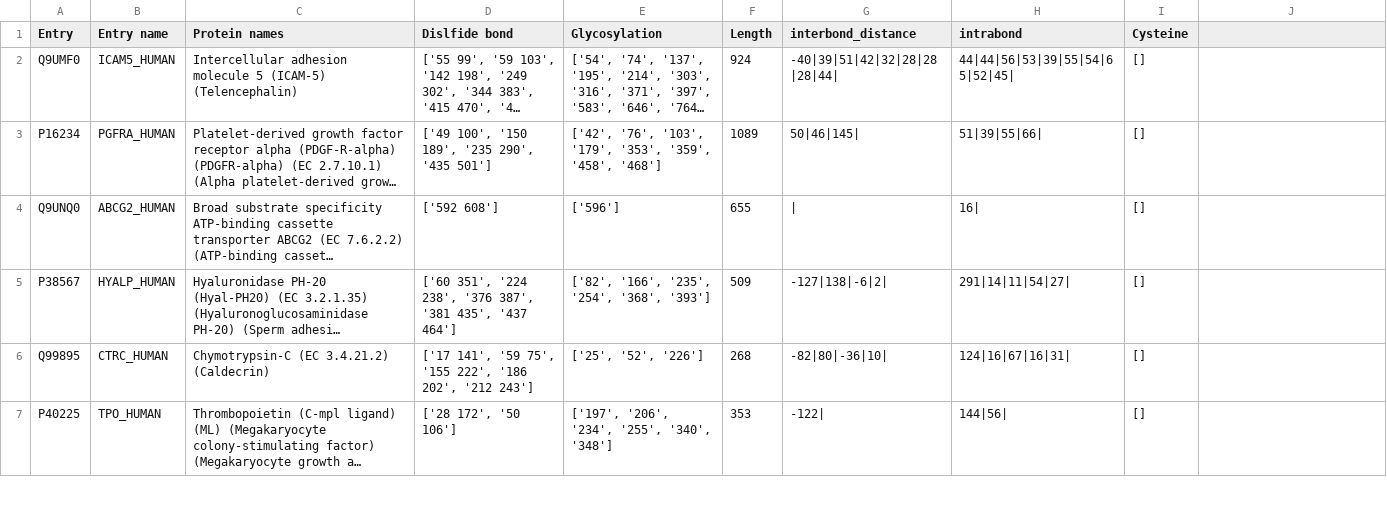
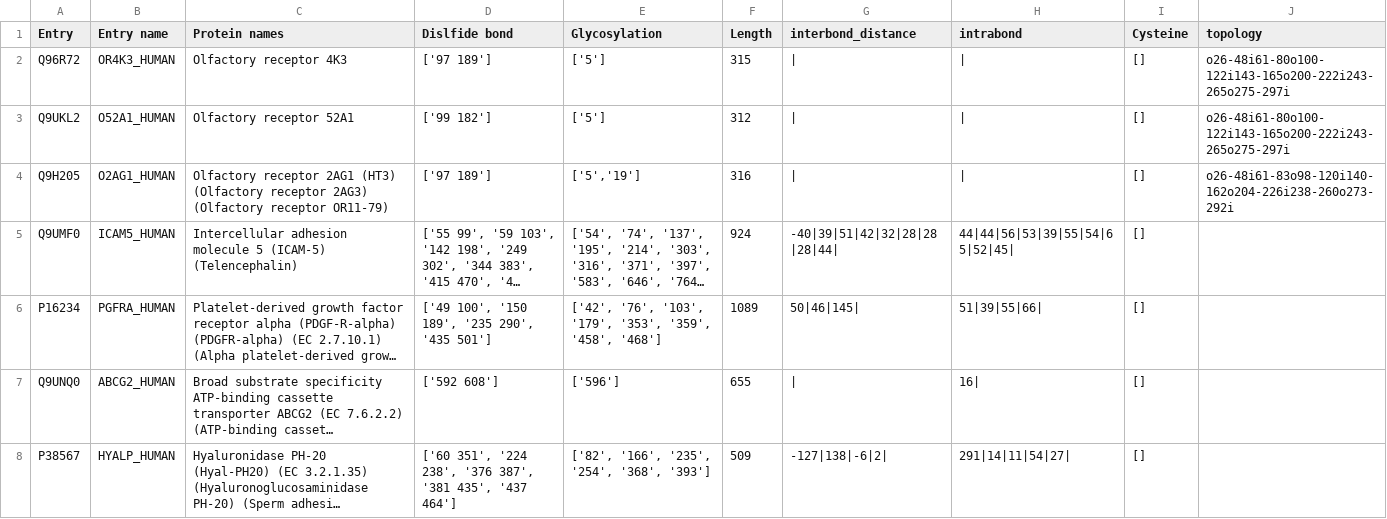
Before and after one commit to aamritpa/SunLab, a CSV file: src/parser/proteins.csv, drawn as a sheet; only a part is shown; the shorter side is filled out with more unchanged rows; long unchanged cells end in …; the diff names each change by its address in the sheet, - before the commit and + after, or states it on an @@ line.

```diff
--- a/src/parser/proteins.csv
+++ b/src/parser/proteins.csv
-J1: (empty)
+J1: topology
+row 2: Q96R72 | OR4K3_HUMAN | Olfactory receptor 4K3 | ['97 189'] | ['5'] | 315 | | | | | [] | o26-48i61-80o100-122i143-165o200-222i243-265o275-297i
+row 3: Q9UKL2 | O52A1_HUMAN | Olfactory receptor 52A1 | ['99 182'] | ['5'] | 312 | | | | | [] | o26-48i61-80o100-122i143-165o200-222i243-265o275-297i
+row 4: Q9H205 | O2AG1_HUMAN | Olfactory receptor 2AG1 (HT3) (Olfactory receptor 2AG3) (Olfactory receptor OR11-79) | ['97 189'] | ['5','19'] | 316 | | | | | [] | o26-48i61-83o98-120i140-162o204-226i238-260o273-292i
```
Also changed, not shown: 3 other files.
